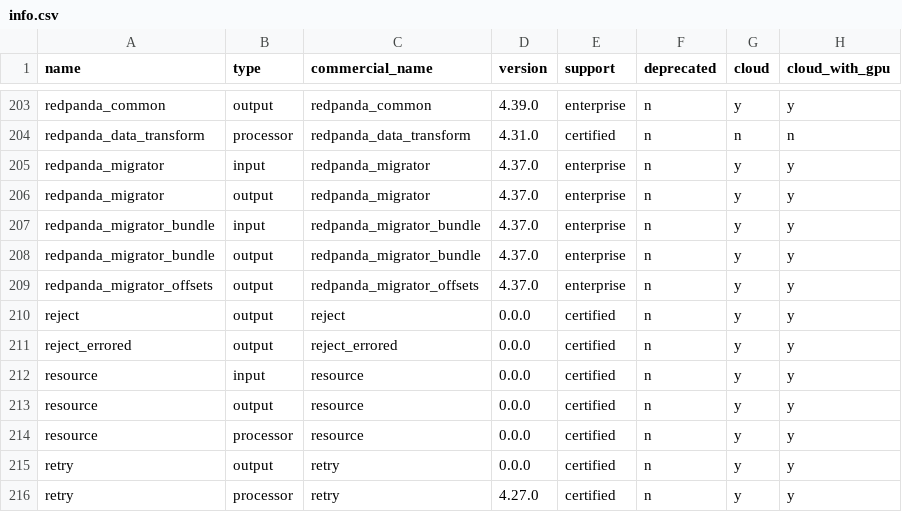
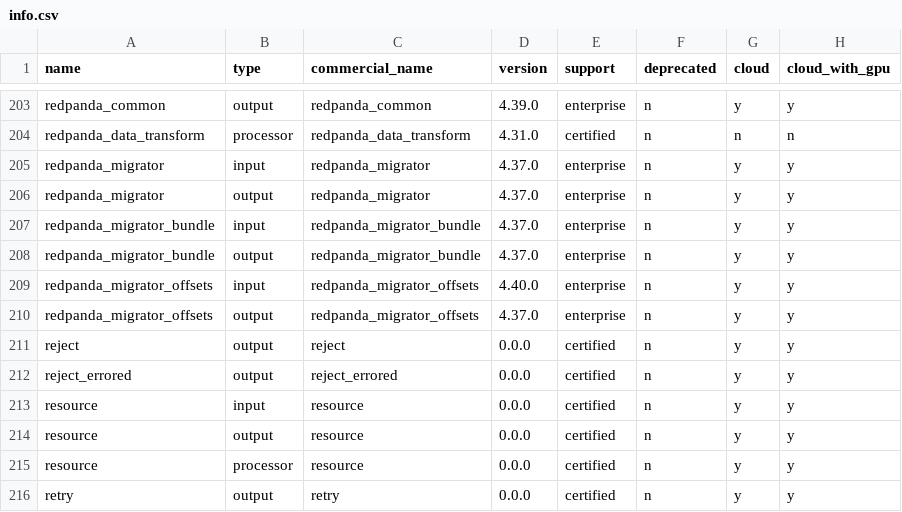
Before and after one commit to cyborginc/connect, a CSV file: internal/plugins/info.csv, drawn as a sheet; only a part is shown, gaps mark what is left out; the shorter side is filled out with more unchanged rows; the diff names each change by its address in the sheet, - before the commit and + after, or states it on an @@ line.

Commit message:
Add Redpanda Migrator offset metadata
- New `redpanda_migrator_offsets` input
- Fields `offset_topic`, `offset_group`, `offset_partition`, `offset_commit_timestamp` and `offset_metadata` added to the `redpanda_migrator_offsets` output

Signed-off-by: Mihai Todor <todormihai@gmail.com>

```diff
--- a/internal/plugins/info.csv
+++ b/internal/plugins/info.csv
+row 209: redpanda_migrator_offsets | input | redpanda_migrator_offsets | 4.40.0 | enterprise | n | y | y
```
Also changed, not shown: 10 other files.
